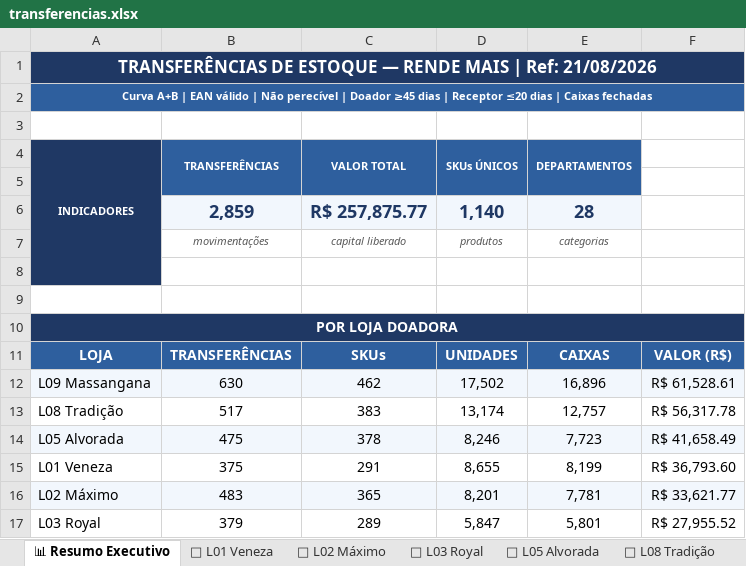
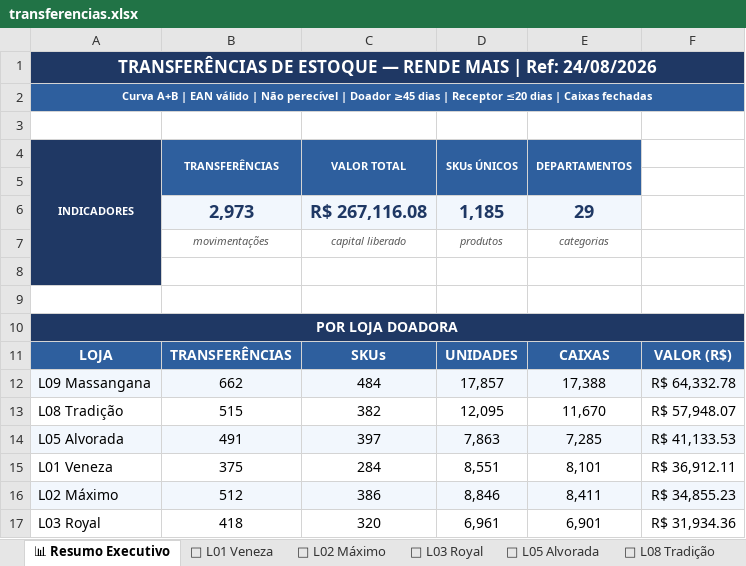
Before and after one commit to luciano504/rendemais-painel, an Excel workbook: data/transferencias.xlsx, sheet 📊 Resumo Executivo, drawn as a sheet; only a part is shown; values as stored, in another font and other column widths than the file's, no borders; removed rows and columns are numbered as before the commit, all else as after; the diff covers the shown part only; the diff names each change by its address in the sheet, - before the commit and + after, or states it on an @@ line.

```diff
--- a/data/transferencias.xlsx (sheet 📊 Resumo Executivo)
+++ b/data/transferencias.xlsx (sheet 📊 Resumo Executivo)
-A1 (INDICADORES): …| Ref: 21/08/2026
+A1 (INDICADORES): …| Ref: 24/08/2026
-row 6:  | 2,859 | R$ 257,875.77 | 1,140 | 28
+row 6:  | 2,973 | R$ 267,116.08 | 1,185 | 29
-B12 (TRANSFERÊNCIAS): 630
+B12 (TRANSFERÊNCIAS): 662
-C12 (VALOR TOTAL): 462
+C12 (VALOR TOTAL): 484
-D12 (SKUs ÚNICOS): 17,502
+D12 (SKUs ÚNICOS): 17,857
-E12 (DEPARTAMENTOS): 16,896
+E12 (DEPARTAMENTOS): 17,388
-F12: R$ 61,528.61
+F12: R$ 64,332.78
-B13 (TRANSFERÊNCIAS): 517
+B13 (TRANSFERÊNCIAS): 515
-C13 (VALOR TOTAL): 383
+C13 (VALOR TOTAL): 382
-D13 (SKUs ÚNICOS): 13,174
+D13 (SKUs ÚNICOS): 12,095
-E13 (DEPARTAMENTOS): 12,757
+E13 (DEPARTAMENTOS): 11,670
-F13: R$ 56,317.78
+F13: R$ 57,948.07
-B14 (TRANSFERÊNCIAS): 475
+B14 (TRANSFERÊNCIAS): 491
-C14 (VALOR TOTAL): 378
+C14 (VALOR TOTAL): 397
-D14 (SKUs ÚNICOS): 8,246
+D14 (SKUs ÚNICOS): 7,863
-E14 (DEPARTAMENTOS): 7,723
+E14 (DEPARTAMENTOS): 7,285
-F14: R$ 41,658.49
+F14: R$ 41,133.53
-C15 (VALOR TOTAL): 291
+C15 (VALOR TOTAL): 284
-D15 (SKUs ÚNICOS): 8,655
+D15 (SKUs ÚNICOS): 8,551
-E15 (DEPARTAMENTOS): 8,199
+E15 (DEPARTAMENTOS): 8,101
-F15: R$ 36,793.60
+F15: R$ 36,912.11
-B16 (TRANSFERÊNCIAS): 483
+B16 (TRANSFERÊNCIAS): 512
-C16 (VALOR TOTAL): 365
+C16 (VALOR TOTAL): 386
-D16 (SKUs ÚNICOS): 8,201
+D16 (SKUs ÚNICOS): 8,846
-E16 (DEPARTAMENTOS): 7,781
+E16 (DEPARTAMENTOS): 8,411
-F16: R$ 33,621.77
+F16: R$ 34,855.23
-B17 (TRANSFERÊNCIAS): 379
+B17 (TRANSFERÊNCIAS): 418
-C17 (VALOR TOTAL): 289
+C17 (VALOR TOTAL): 320
-D17 (SKUs ÚNICOS): 5,847
+D17 (SKUs ÚNICOS): 6,961
-E17 (DEPARTAMENTOS): 5,801
+E17 (DEPARTAMENTOS): 6,901
-F17: R$ 27,955.52
+F17: R$ 31,934.36
```
Also changed, not shown: 7 added rows, 6 removed rows, 105 edited cells and cell formats elsewhere in this sheet, sheet 🏪 L09 Massangana, sheet 🏪 L08 Tradição, sheet 🏪 L01 Veneza, sheet 🏪 L02 Máximo, sheet 🏪 L05 Alvorada, sheet 🏪 L03 Royal, data/categorias.xlsx, data/estoque_parado.xlsx, 1 other file.
